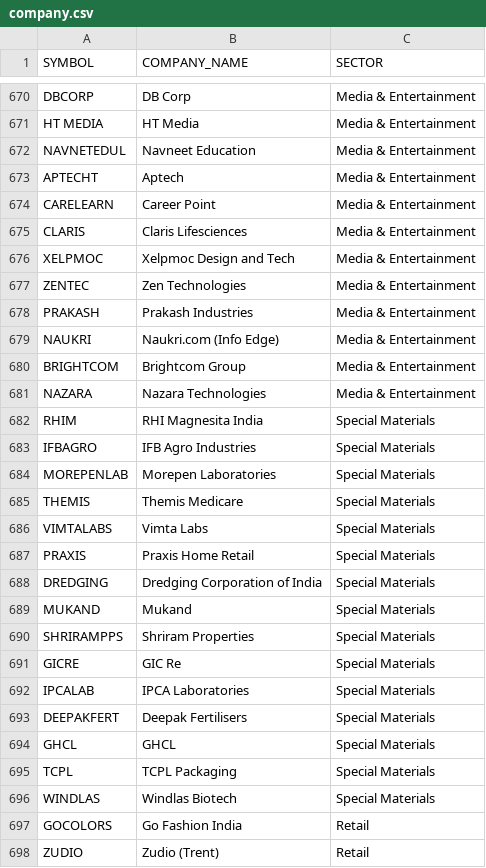
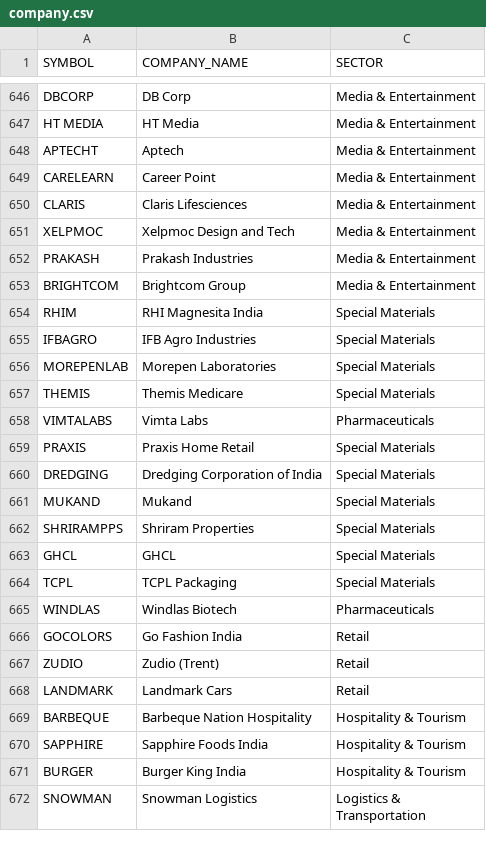
Before and after one commit to Shivkasat/FinSentiq, a CSV file: backend/app/company.csv, drawn as a sheet; only a part is shown, gaps mark what is left out; the shorter side is filled out with more unchanged rows; the diff covers the shown part only.

Commit message:
feat(sectors): implement universal multi-sector taxonomy and canonical stock attribution across all 757 tickers and 30 sectors

```diff
--- a/backend/app/company.csv
+++ b/backend/app/company.csv
@@ -671,3 +647,2 @@ DBCORP,DB Corp,Media & Entertainment
 HT MEDIA,HT Media,Media & Entertainment
-NAVNETEDUL,Navneet Education,Media & Entertainment
 APTECHT,Aptech,Media & Entertainment
@@ -676,7 +651,4 @@ CLARIS,Claris Lifesciences,Media & Entertainment
 XELPMOC,Xelpmoc Design and Tech,Media & Entertainment
-ZENTEC,Zen Technologies,Media & Entertainment
 PRAKASH,Prakash Industries,Media & Entertainment
-NAUKRI,Naukri.com (Info Edge),Media & Entertainment
 BRIGHTCOM,Brightcom Group,Media & Entertainment
-NAZARA,Nazara Technologies,Media & Entertainment
 RHIM,RHI Magnesita India,Special Materials
@@ -685,3 +657,3 @@ MOREPENLAB,Morepen Laboratories,Special Materials
 THEMIS,Themis Medicare,Special Materials
-VIMTALABS,Vimta Labs,Special Materials
+VIMTALABS,Vimta Labs,Pharmaceuticals
 PRAXIS,Praxis Home Retail,Special Materials
@@ -690,8 +662,5 @@ MUKAND,Mukand,Special Materials
 SHRIRAMPPS,Shriram Properties,Special Materials
-GICRE,GIC Re,Special Materials
-IPCALAB,IPCA Laboratories,Special Materials
-DEEPAKFERT,Deepak Fertilisers,Special Materials
 GHCL,GHCL,Special Materials
 TCPL,TCPL Packaging,Special Materials
-WINDLAS,Windlas Biotech,Special Materials
+WINDLAS,Windlas Biotech,Pharmaceuticals
 GOCOLORS,Go Fashion India,Retail
```
Also changed, not shown: 2 added rows, 40 removed rows and 30 edited cells elsewhere in this file, 4 other files.
